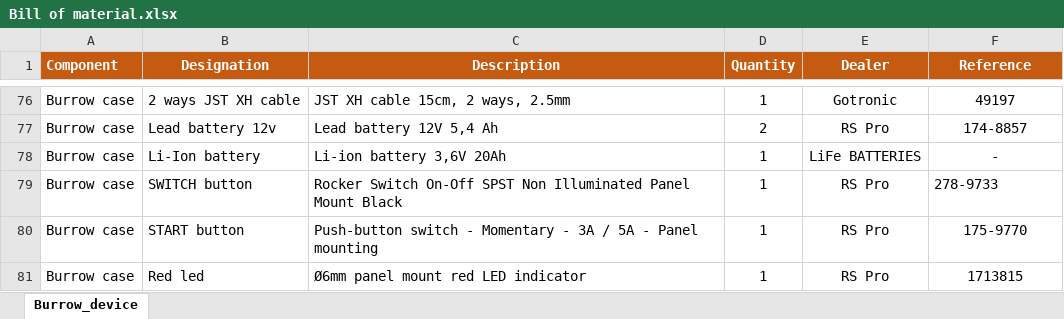
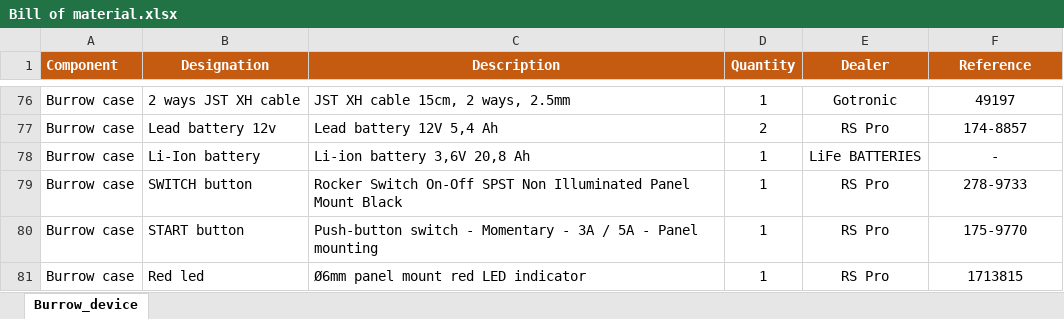
Before and after one commit to Julien-768/rfid-m0-wiki, an Excel workbook: docs/assets/images/Manufacturing/Bill of material.xlsx, sheet Burrow_device, drawn as a sheet; only a part is shown, gaps mark what is left out; values as stored, in another font and other column widths than the file's, no borders; the diff names each change by its address in the sheet, - before the commit and + after, or states it on an @@ line.

```diff
--- a/docs/assets/images/Manufacturing/Bill of material.xlsx (sheet Burrow_device)
+++ b/docs/assets/images/Manufacturing/Bill of material.xlsx (sheet Burrow_device)
-C78 (Description): Li-ion battery 3,6V 20Ah
+C78 (Description): Li-ion battery 3,6V 20,8 Ah
-F79 alignment: left
+F79 alignment: center
```
Also changed, not shown: 22 other files.
